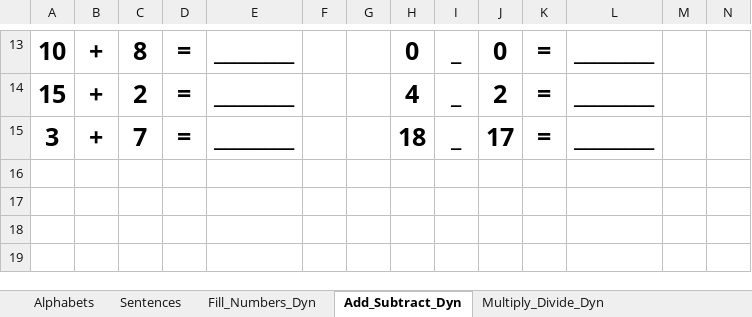
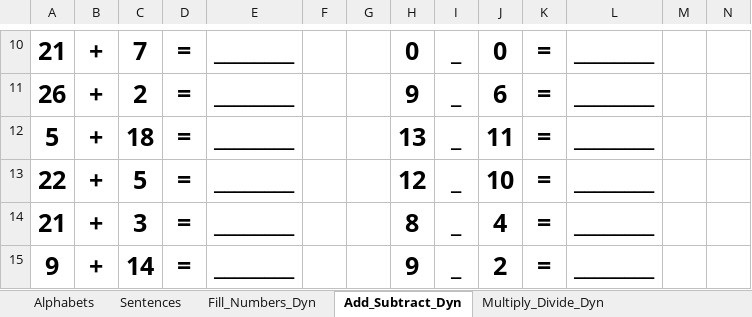
Before and after one commit to shadowzcoma/Ani_worksheets, an Excel workbook: Aniketh_Workbooks.xlsm, sheet Add_Subtract_Dyn, drawn as a sheet; only a part is shown, gaps mark what is left out; values as stored, in another font and other column widths than the file's, no borders; addresses are those after the commit; rows hold the shown columns only; the diff covers the shown part only; the diff names each change by its address in the sheet, - before the commit and + after, or states it on an @@ line.

```diff
--- a/Aniketh_Workbooks.xlsm (sheet Add_Subtract_Dyn)
+++ b/Aniketh_Workbooks.xlsm (sheet Add_Subtract_Dyn)
-A10: 10
+A10: 21
-C10: 8
+C10: 7
-A11: 15
+A11: 26
-H11: 4
+H11: 9
-J11: 2
+J11: 6
-A12: 3
+A12: 5
-C12: 7
+C12: 18
-H12: 18
+H12: 13
-J12: 17
+J12: 11
+row 13: 22 | + | 5 | = | ________ |  |  | 12 | _ | 10 | = | ________
+row 14: 21 | + | 3 | = | ________ |  |  | 8 | _ | 4 | = | ________
+row 15: 9 | + | 14 | = | ________ |  |  | 9 | _ | 2 | = | ________
```
Also changed, not shown: 3 removed rows and 31 edited cells elsewhere in this sheet, sheet Multiply_Divide_Dyn, sheet Fill_Numbers_Dyn, sheet Sentences, formulas that keep their value, 2 other files.
